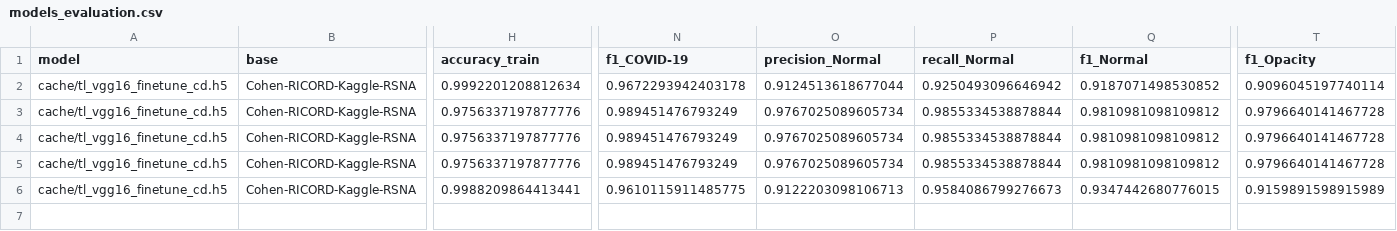
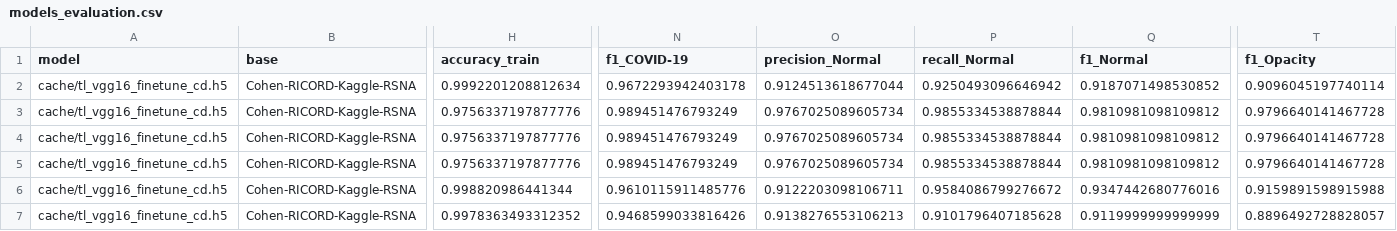
Before and after one commit to silveiraluiza/covid-pred, a CSV file: classification/regular_models/output/models_evaluation.csv, drawn as a sheet; only a part is shown, gaps mark what is left out; rows hold the shown columns only; the diff names each change by its address in the sheet, - before the commit and + after, or states it on an @@ line.

```diff
--- a/classification/regular_models/output/models_evaluation.csv
+++ b/classification/regular_models/output/models_evaluation.csv
-H6 (accuracy_train): 0.9988209864413441
+H6 (accuracy_train): 0.998820986441344
-N6 (f1_COVID-19): 0.9610115911485775
+N6 (f1_COVID-19): 0.9610115911485776
-O6 (precision_Normal): 0.9122203098106713
+O6 (precision_Normal): 0.9122203098106711
-P6 (recall_Normal): 0.9584086799276673
+P6 (recall_Normal): 0.9584086799276672
-Q6 (f1_Normal): 0.9347442680776015
+Q6 (f1_Normal): 0.9347442680776016
-T6 (f1_Opacity): 0.9159891598915989
+T6 (f1_Opacity): 0.9159891598915988
+row 7: cache/tl_vgg16_finetune_cd.h5 | Cohen-RICORD-Kaggle-RSNA | 0.9978363493312352 | 0.9468599033816426 | 0.9138276553106213 | 0.9101796407185628 | 0.9119999999999999 | 0.8896492728828057
```
Also changed, not shown: classification/regular_models/output/nonsegmented_vgg16_roc_1.csv, 1 other file.
